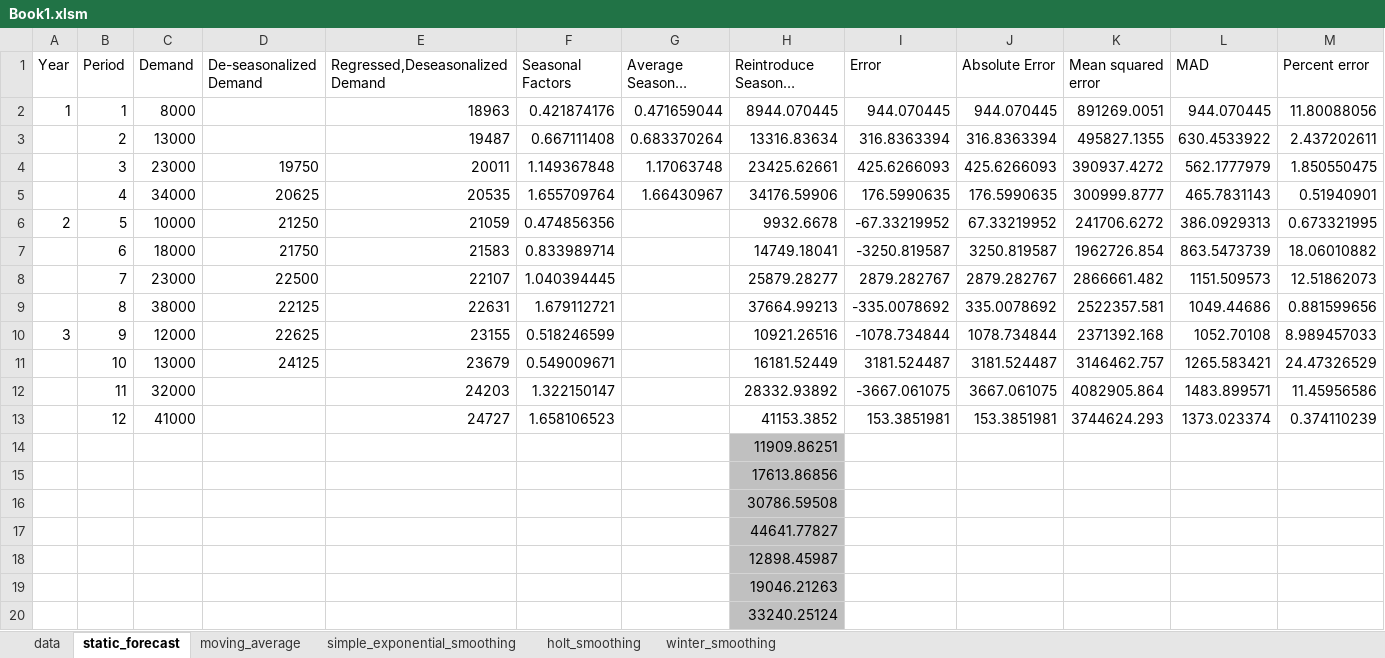
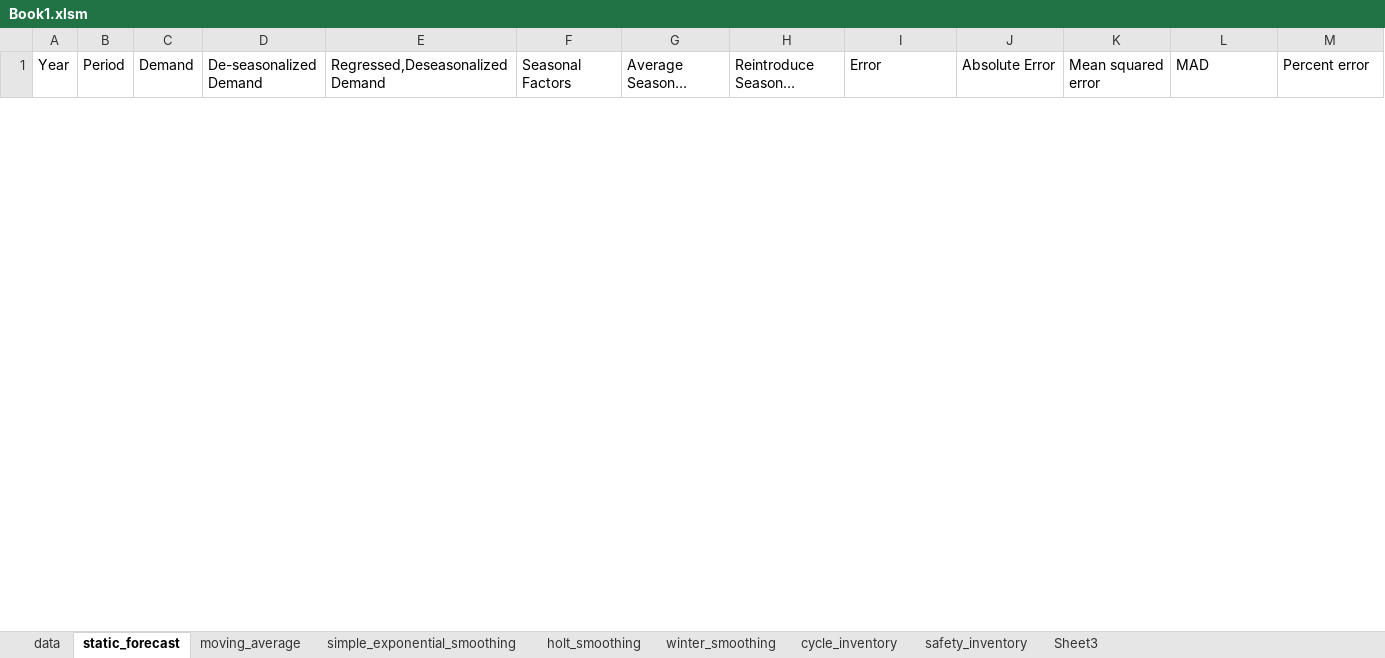
Before and after one commit to yuu511/vba_excel_forecasting, an Excel workbook: Book1.xlsm, sheet static_forecast, drawn as a sheet; only a part is shown; long unchanged cells end in …; values as stored, in another font and other column widths than the file's, no borders; removed rows and columns are numbered as before the commit, all else as after; rows hold the shown columns only; the diff covers the shown part only; the diff names each change by its address in the sheet, - before the commit and + after, or states it on an @@ line.

```diff
--- a/Book1.xlsm (sheet static_forecast)
+++ b/Book1.xlsm (sheet static_forecast)
+sheet tab: cycle_inventory
+sheet tab: safety_inventory
+sheet tab: Sheet3
-row 2: 1 | 1 | 8000 |  | 18963 | 0.421874176 | 0.471659044 | 8944.070445 | 944.070445 | 944.070445 | 891269.0051 | 944.070445 | 11.80088056
-row 3:  | 2 | 13000 |  | 19487 | 0.667111408 | 0.683370264 | 13316.83634 | 316.8363394 | 316.8363394 | 495827.1355 | 630.4533922 | 2.437202611
-row 4:  | 3 | 23000 | 19750 | 20011 | 1.149367848 | 1.17063748 | 23425.62661 | 425.6266093 | 425.6266093 | 390937.4272 | 562.1777979 | 1.850550475
-row 5:  | 4 | 34000 | 20625 | 20535 | 1.655709764 | 1.66430967 | 34176.59906 | 176.5990635 | 176.5990635 | 300999.8777 | 465.7831143 | 0.51940901
-row 6: 2 | 5 | 10000 | 21250 | 21059 | 0.474856356 |  | 9932.6678 | -67.33219952 | 67.33219952 | 241706.6272 | 386.0929313 | 0.673321995
-row 7:  | 6 | 18000 | 21750 | 21583 | 0.833989714 |  | 14749.18041 | -3250.819587 | 3250.819587 | 1962726.854 | 863.5473739 | 18.06010882
-row 8:  | 7 | 23000 | 22500 | 22107 | 1.040394445 |  | 25879.28277 | 2879.282767 | 2879.282767 | 2866661.482 | 1151.509573 | 12.51862073
-row 9:  | 8 | 38000 | 22125 | 22631 | 1.679112721 |  | 37664.99213 | -335.0078692 | 335.0078692 | 2522357.581 | 1049.44686 | 0.881599656
-row 10: 3 | 9 | 12000 | 22625 | 23155 | 0.518246599 |  | 10921.26516 | -1078.734844 | 1078.734844 | 2371392.168 | 1052.70108 | 8.989457033
-row 11:  | 10 | 13000 | 24125 | 23679 | 0.549009671 |  | 16181.52449 | 3181.524487 | 3181.524487 | 3146462.757 | 1265.583421 | 24.47326529
-row 12:  | 11 | 32000 |  | 24203 | 1.322150147 |  | 28332.93892 | -3667.061075 | 3667.061075 | 4082905.864 | 1483.899571 | 11.45956586
-row 13:  | 12 | 41000 |  | 24727 | 1.658106523 |  | 41153.3852 | 153.3851981 | 153.3851981 | 3744624.293 | 1373.023374 | 0.374110239
-row 14:  |  |  |  |  |  |  | 11909.86251
-row 15:  |  |  |  |  |  |  | 17613.86856
-row 16:  |  |  |  |  |  |  | 30786.59508
-row 17:  |  |  |  |  |  |  | 44641.77827
-row 18:  |  |  |  |  |  |  | 12898.45987
-row 19:  |  |  |  |  |  |  | 19046.21263
-row 20:  |  |  |  |  |  |  | 33240.25124
```
Also changed, not shown: 20 added rows and 5 removed rows elsewhere in this sheet, sheet winter_smoothing, sheet holt_smoothing, sheet simple_exponential_smoothing, sheet moving_average, sheet data, 1 other file.
